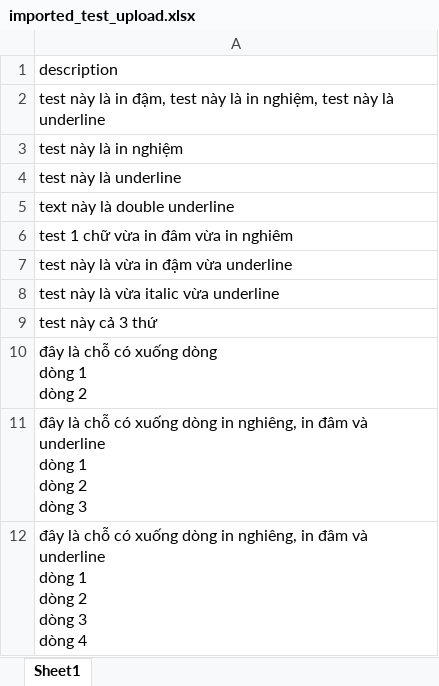
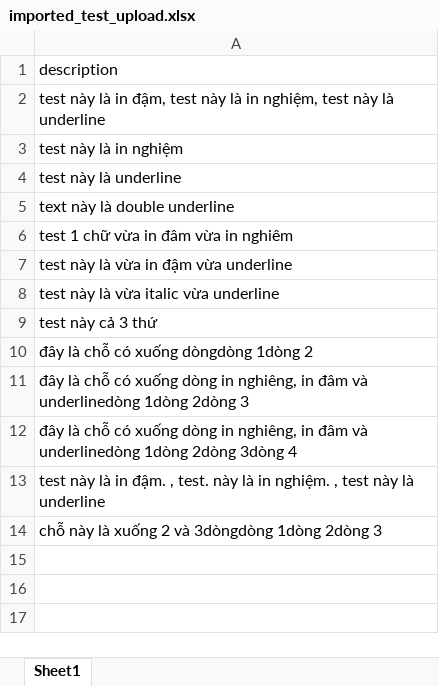
Before and after one commit to beckerbao/go-excel, an Excel workbook: imported_test_upload.xlsx, sheet Sheet1, drawn as a sheet; values as stored, in another font and other column widths than the file's, no borders; ↵ is a line break in a cell; the diff names each change by its address in the sheet, - before the commit and + after, or states it on an @@ line.

```diff
--- a/imported_test_upload.xlsx (sheet Sheet1)
+++ b/imported_test_upload.xlsx (sheet Sheet1)
-A10: đây là chỗ có xuống dòng ↵ dòng 1 ↵ dòng 2
+A10: đây là chỗ có xuống dòngdòng 1dòng 2
-A11: …đâm và underline ↵ dòng 1 ↵ dòng 2 ↵ dòng 3
+A11: …đâm và underlinedòng 1dòng 2dòng 3
-A12: …đâm và underline ↵ dòng 1 ↵ dòng 2 ↵ dòng 3 ↵ dòng 4
+A12: …đâm và underlinedòng 1dòng 2dòng 3dòng 4
+row 13: test này là in đậm. , test. này là in nghiệm. , test này là underline
+row 14: chỗ này là xuống 2 và 3dòngdòng 1dòng 2dòng 3
```
Also changed, not shown: copy_test_upload.xlsx, 9 other files.
